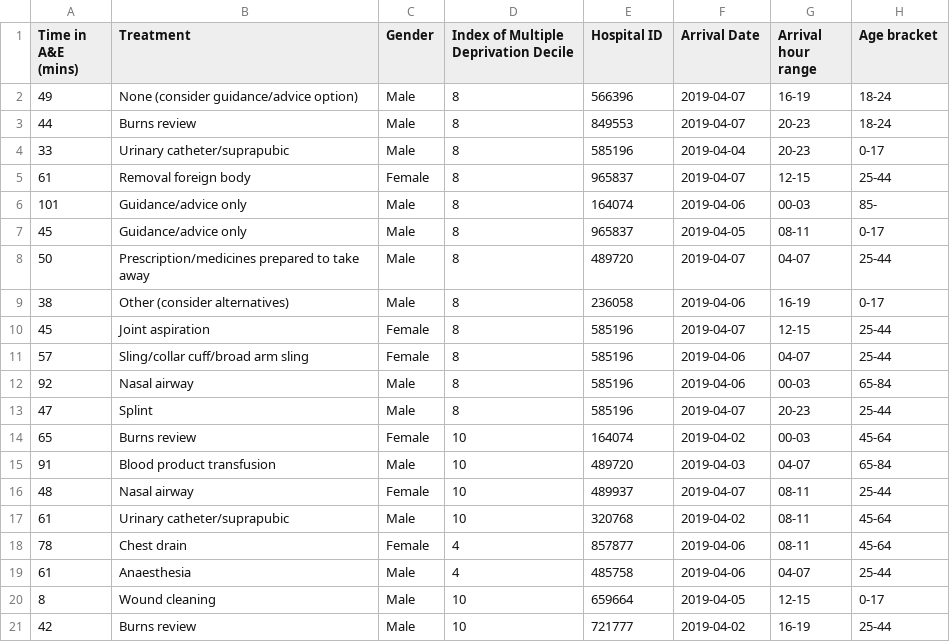
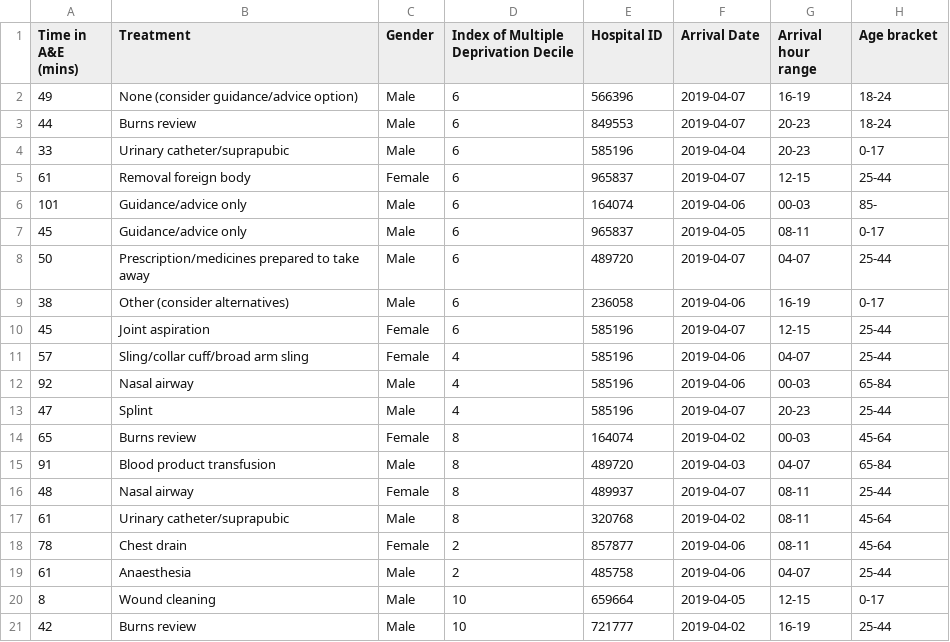
Before and after one commit to alan-turing-institute/QUIPP-pipeline, a CSV file: datasets/generated/odi_nhs_ae/test_deidentify_reference.csv, drawn as a sheet.

Commit message:
Use small postcode file in deidentify test

```diff
--- a/datasets/generated/odi_nhs_ae/test_deidentify_reference.csv
+++ b/datasets/generated/odi_nhs_ae/test_deidentify_reference.csv
@@ -1,20 +1,20 @@
 Time in A&E (mins),Treatment,Gender,Index of Multiple Deprivation Decile,Hospital ID,Arrival Date,Arrival hour range,Age bracket
-49,None (consider guidance/advice option),Male,8,566396,2019-04-07,16-19,18-24
-44,Burns review,Male,8,849553,2019-04-07,20-23,18-24
-33,Urinary catheter/suprapubic,Male,8,585196,2019-04-04,20-23,0-17
-61,Removal foreign body,Female,8,965837,2019-04-07,12-15,25-44
-101,Guidance/advice only,Male,8,164074,2019-04-06,00-03,85-
-45,Guidance/advice only,Male,8,965837,2019-04-05,08-11,0-17
-50,Prescription/medicines prepared to take away,Male,8,489720,2019-04-07,04-07,25-44
-38,Other (consider alternatives),Male,8,236058,2019-04-06,16-19,0-17
-45,Joint aspiration,Female,8,585196,2019-04-07,12-15,25-44
-57,Sling/collar cuff/broad arm sling,Female,8,585196,2019-04-06,04-07,25-44
-92,Nasal airway,Male,8,585196,2019-04-06,00-03,65-84
-47,Splint,Male,8,585196,2019-04-07,20-23,25-44
-65,Burns review,Female,10,164074,2019-04-02,00-03,45-64
-91,Blood product transfusion,Male,10,489720,2019-04-03,04-07,65-84
-48,Nasal airway,Female,10,489937,2019-04-07,08-11,25-44
-61,Urinary catheter/suprapubic,Male,10,320768,2019-04-02,08-11,45-64
-78,Chest drain,Female,4,857877,2019-04-06,08-11,45-64
-61,Anaesthesia,Male,4,485758,2019-04-06,04-07,25-44
+49,None (consider guidance/advice option),Male,6,566396,2019-04-07,16-19,18-24
+44,Burns review,Male,6,849553,2019-04-07,20-23,18-24
+33,Urinary catheter/suprapubic,Male,6,585196,2019-04-04,20-23,0-17
+61,Removal foreign body,Female,6,965837,2019-04-07,12-15,25-44
+101,Guidance/advice only,Male,6,164074,2019-04-06,00-03,85-
+45,Guidance/advice only,Male,6,965837,2019-04-05,08-11,0-17
+50,Prescription/medicines prepared to take away,Male,6,489720,2019-04-07,04-07,25-44
+38,Other (consider alternatives),Male,6,236058,2019-04-06,16-19,0-17
+45,Joint aspiration,Female,6,585196,2019-04-07,12-15,25-44
+57,Sling/collar cuff/broad arm sling,Female,4,585196,2019-04-06,04-07,25-44
+92,Nasal airway,Male,4,585196,2019-04-06,00-03,65-84
+47,Splint,Male,4,585196,2019-04-07,20-23,25-44
+65,Burns review,Female,8,164074,2019-04-02,00-03,45-64
+91,Blood product transfusion,Male,8,489720,2019-04-03,04-07,65-84
+48,Nasal airway,Female,8,489937,2019-04-07,08-11,25-44
+61,Urinary catheter/suprapubic,Male,8,320768,2019-04-02,08-11,45-64
+78,Chest drain,Female,2,857877,2019-04-06,08-11,45-64
+61,Anaesthesia,Male,2,485758,2019-04-06,04-07,25-44
 8,Wound cleaning,Male,10,659664,2019-04-05,12-15,0-17
```
Also changed, not shown: 2 other files.
